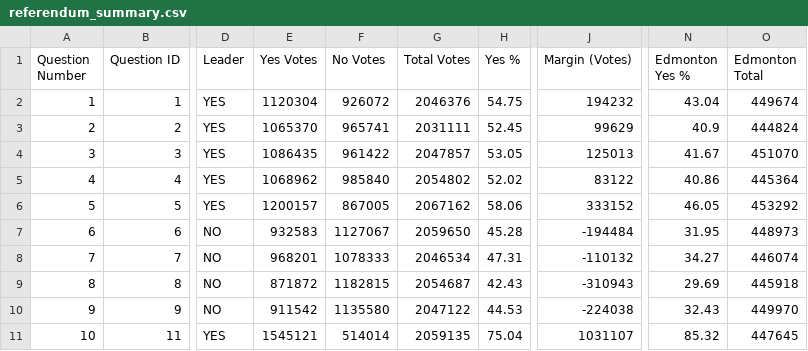
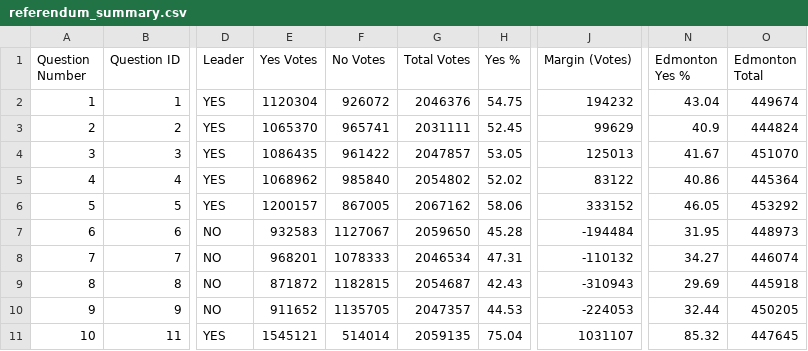
Before and after one commit to J7892/abresults, a CSV file: data/referendum_summary.csv, drawn as a sheet; only a part is shown, gaps mark what is left out; the diff names each change by its address in the sheet, - before the commit and + after, or states it on an @@ line.

```diff
--- a/data/referendum_summary.csv
+++ b/data/referendum_summary.csv
-E10 (Yes Votes): 911542
+E10 (Yes Votes): 911652
-F10 (No Votes): 1135580
+F10 (No Votes): 1135705
-G10 (Total Votes): 2047122
+G10 (Total Votes): 2047357
-J10 (Margin (Votes)): -224038
+J10 (Margin (Votes)): -224053
-N10 (Edmonton Yes %): 32.43
+N10 (Edmonton Yes %): 32.44
-O10 (Edmonton Total): 449970
+O10 (Edmonton Total): 450205
```
Also changed, not shown: data/riding_results.csv, data/voting_methods.csv, 2 other files.
